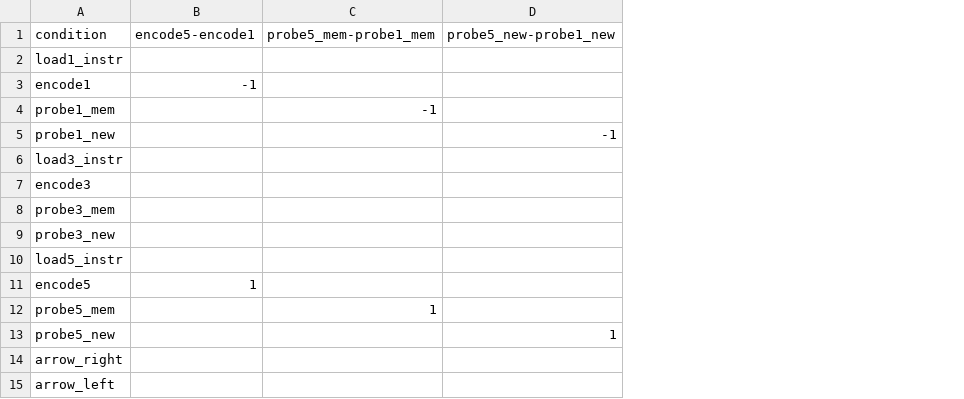
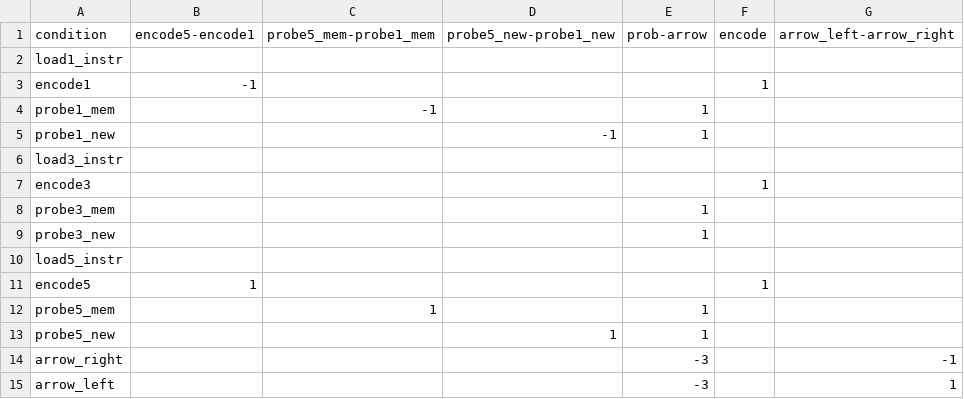
Before and after one commit to individual-brain-charting/public_analysis_code, a CSV file: ibc_data/contrasts/ItemRecognition.csv, drawn as a sheet; the diff names each change by its address in the sheet, - before the commit and + after, or states it on an @@ line.

Commit message:
changes to ItemReco contrasts

```diff
--- a/ibc_data/contrasts/ItemRecognition.csv
+++ b/ibc_data/contrasts/ItemRecognition.csv
+column E (prob-arrow), rows 4-15: 1 | 1 |  |  | 1 | 1 |  |  | 1 | 1 | -3 | -3
+column F (encode), rows 3-11: 1 |  |  |  | 1 |  |  |  | 1
+column G (arrow_left-arrow_right), rows 14-15: -1 | 1
```
